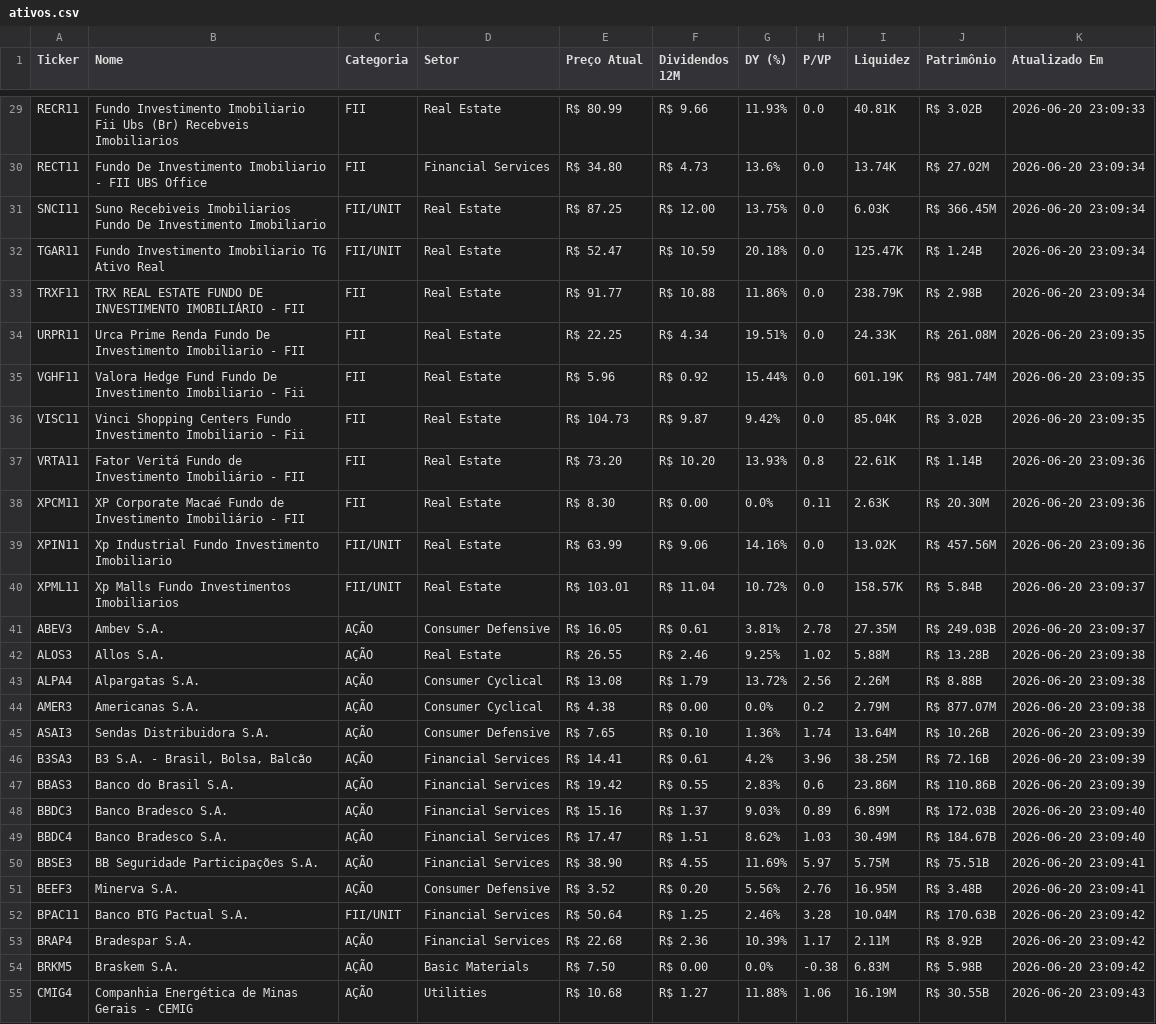
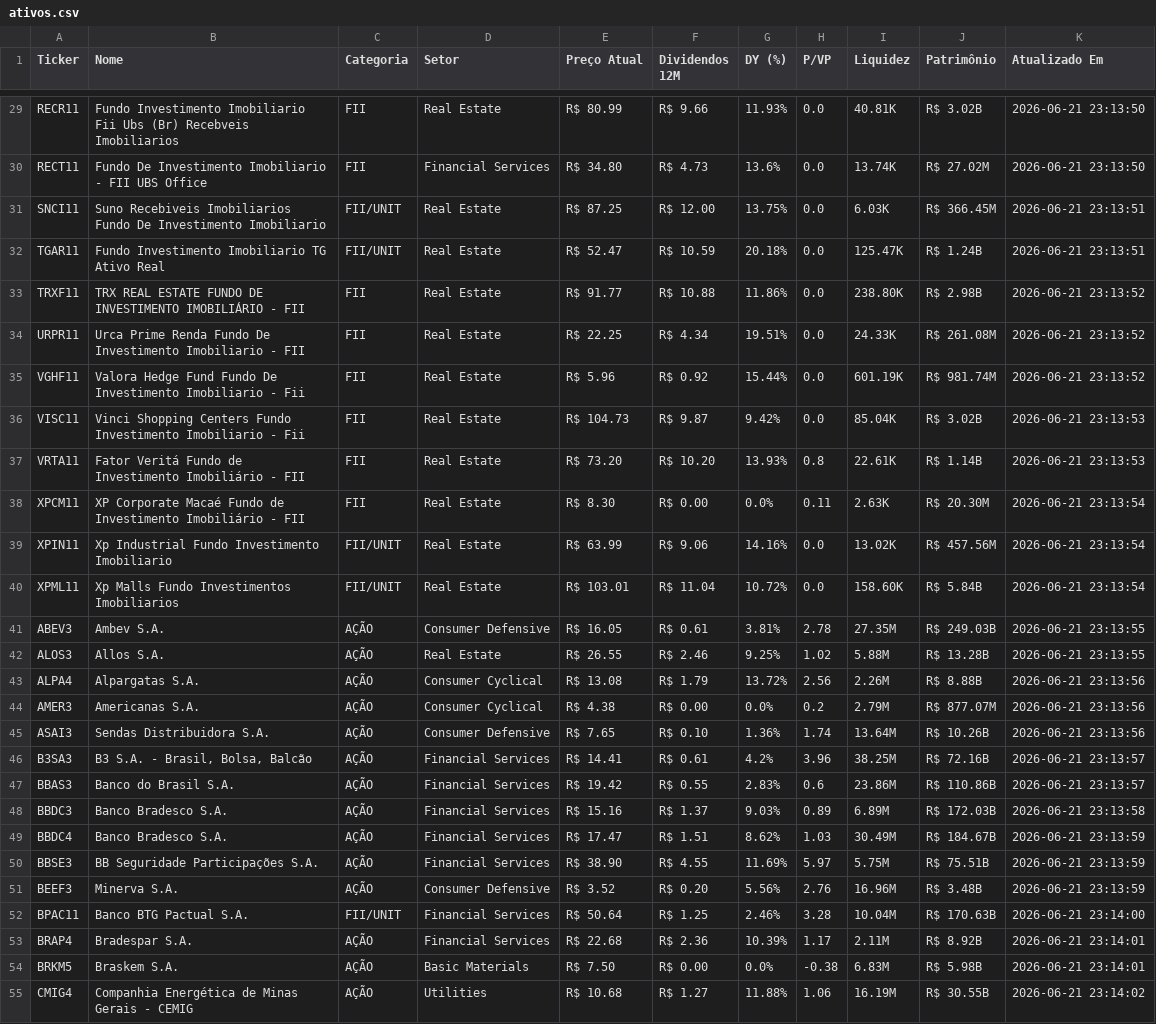
Before and after one commit to emanoelsoares86/vida-paga-market-data, a CSV file: ativos.csv, drawn as a sheet; only a part is shown, gaps mark what is left out; the diff covers the shown part only; the diff names each change by its address in the sheet, - before the commit and + after, or states it on an @@ line.

```diff
--- a/ativos.csv
+++ b/ativos.csv
-K29 (Atualizado Em): 2026-06-20 23:09:33
+K29 (Atualizado Em): 2026-06-21 23:13:50
-K30 (Atualizado Em): 2026-06-20 23:09:34
+K30 (Atualizado Em): 2026-06-21 23:13:50
-K31:K32 (Atualizado Em): 2026-06-20 23:09:34
+K31:K32 (Atualizado Em): 2026-06-21 23:13:51
-I33 (Liquidez): 238.79K
+I33 (Liquidez): 238.80K
-K33 (Atualizado Em): 2026-06-20 23:09:34
+K33 (Atualizado Em): 2026-06-21 23:13:52
-K34:K35 (Atualizado Em): 2026-06-20 23:09:35
+K34:K35 (Atualizado Em): 2026-06-21 23:13:52
-K36 (Atualizado Em): 2026-06-20 23:09:35
+K36 (Atualizado Em): 2026-06-21 23:13:53
-K37 (Atualizado Em): 2026-06-20 23:09:36
+K37 (Atualizado Em): 2026-06-21 23:13:53
-K38:K39 (Atualizado Em): 2026-06-20 23:09:36
+K38:K39 (Atualizado Em): 2026-06-21 23:13:54
-I40 (Liquidez): 158.57K
+I40 (Liquidez): 158.60K
-K40 (Atualizado Em): 2026-06-20 23:09:37
+K40 (Atualizado Em): 2026-06-21 23:13:54
-K41 (Atualizado Em): 2026-06-20 23:09:37
+K41 (Atualizado Em): 2026-06-21 23:13:55
-K42 (Atualizado Em): 2026-06-20 23:09:38
+K42 (Atualizado Em): 2026-06-21 23:13:55
-K43:K44 (Atualizado Em): 2026-06-20 23:09:38
+K43:K44 (Atualizado Em): 2026-06-21 23:13:56
-K45 (Atualizado Em): 2026-06-20 23:09:39
+K45 (Atualizado Em): 2026-06-21 23:13:56
-K46:K47 (Atualizado Em): 2026-06-20 23:09:39
+K46:K47 (Atualizado Em): 2026-06-21 23:13:57
-K48 (Atualizado Em): 2026-06-20 23:09:40
+K48 (Atualizado Em): 2026-06-21 23:13:58
-K49 (Atualizado Em): 2026-06-20 23:09:40
+K49 (Atualizado Em): 2026-06-21 23:13:59
-K50:K51 (Atualizado Em): 2026-06-20 23:09:41
+K50:K51 (Atualizado Em): 2026-06-21 23:13:59
-I51 (Liquidez): 16.95M
+I51 (Liquidez): 16.96M
-K52 (Atualizado Em): 2026-06-20 23:09:42
+K52 (Atualizado Em): 2026-06-21 23:14:00
-K53:K54 (Atualizado Em): 2026-06-20 23:09:42
+K53:K54 (Atualizado Em): 2026-06-21 23:14:01
-K55 (Atualizado Em): 2026-06-20 23:09:43
+K55 (Atualizado Em): 2026-06-21 23:14:02
```
Also changed, not shown: 106 edited cells elsewhere in this file, 1 other file.
